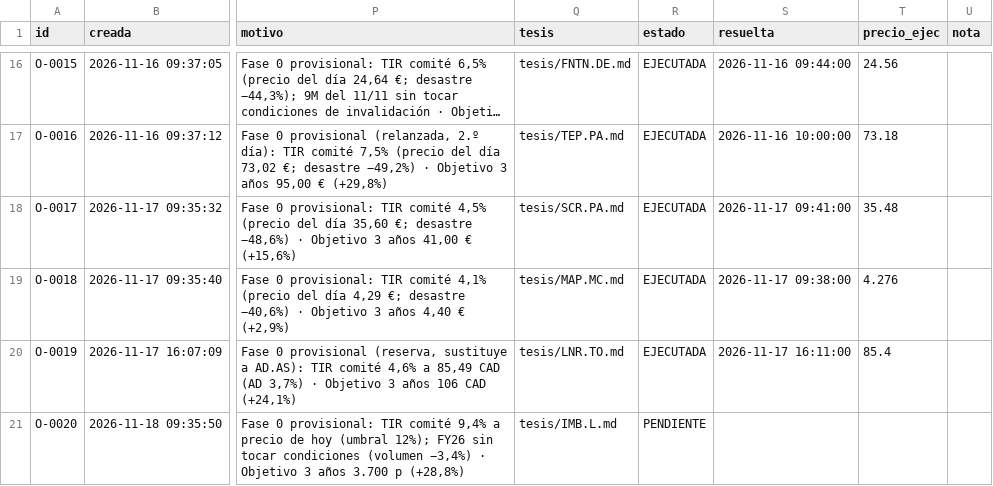
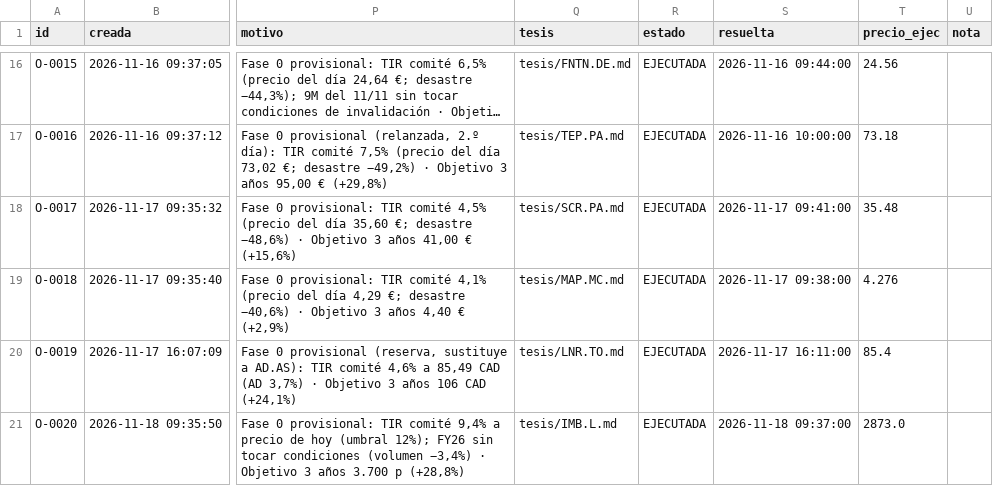
Before and after one commit to kleid98/Cartera-value, a CSV file: ledger/ordenes.csv, drawn as a sheet; only a part is shown, gaps mark what is left out; long unchanged cells end in …; the diff names each change by its address in the sheet, - before the commit and + after, or states it on an @@ line.

```diff
--- a/ledger/ordenes.csv
+++ b/ledger/ordenes.csv
-R21 (estado): PENDIENTE
+R21 (estado): EJECUTADA
-S21 (resuelta): (empty)
+S21 (resuelta): 2026-11-18 09:37:00
-T21 (precio_ejec): (empty)
+T21 (precio_ejec): 2873.0
```
Also changed, not shown: ledger/operaciones.csv, ledger/predicciones.csv, 3 other files.
